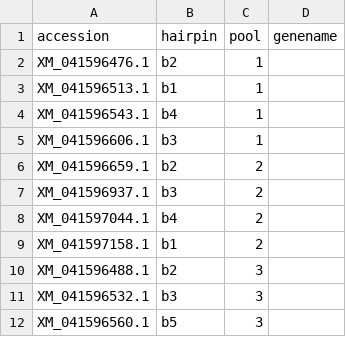
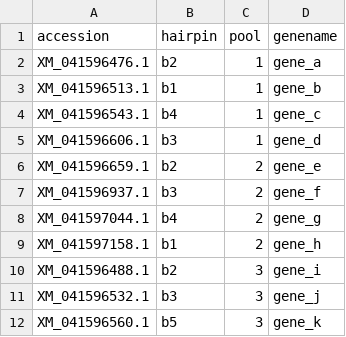
Before and after one commit to ylee-sio/probe_pooler, a CSV file: place_request_form_here/test_form.csv, drawn as a sheet.

```diff
--- a/place_request_form_here/test_form.csv
+++ b/place_request_form_here/test_form.csv
@@ -1,12 +1,12 @@
 accession,hairpin,pool,genename
-XM_041596476.1,b2,1,
-XM_041596513.1,b1,1,
-XM_041596543.1,b4,1,
-XM_041596606.1,b3,1,
-XM_041596659.1,b2,2,
-XM_041596937.1,b3,2,
-XM_041597044.1,b4,2,
-XM_041597158.1,b1,2,
-XM_041596488.1,b2,3,
-XM_041596532.1,b3,3,
-XM_041596560.1,b5,3,
+XM_041596476.1,b2,1,gene_a
+XM_041596513.1,b1,1,gene_b
+XM_041596543.1,b4,1,gene_c
+XM_041596606.1,b3,1,gene_d
+XM_041596659.1,b2,2,gene_e
+XM_041596937.1,b3,2,gene_f
+XM_041597044.1,b4,2,gene_g
+XM_041597158.1,b1,2,gene_h
+XM_041596488.1,b2,3,gene_i
+XM_041596532.1,b3,3,gene_j
+XM_041596560.1,b5,3,gene_k
```
Also changed, not shown: 3 other files.
